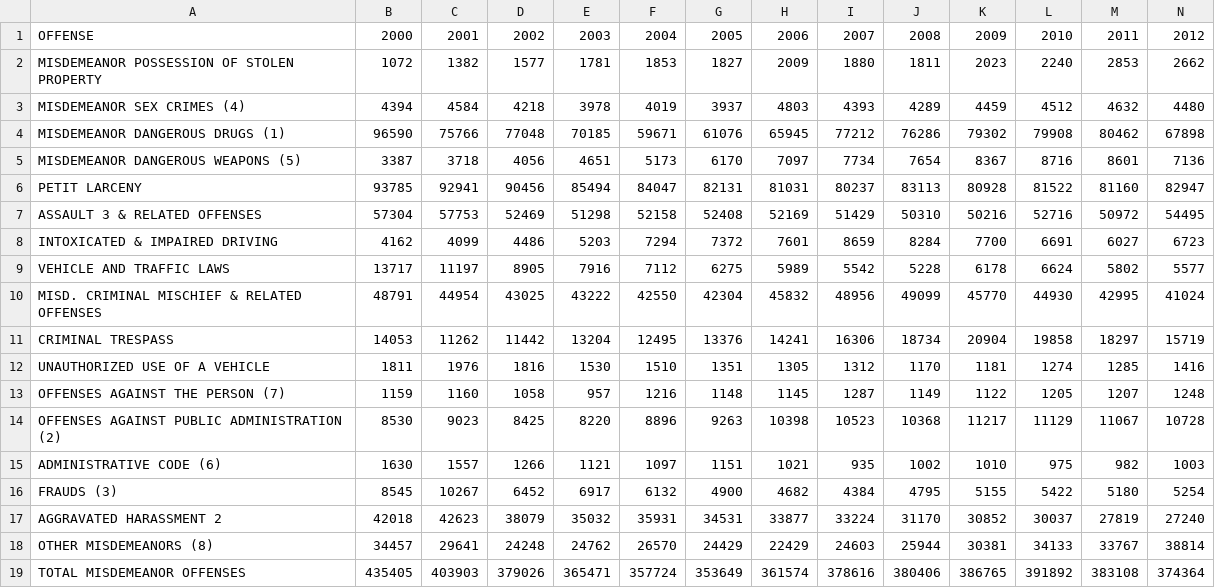
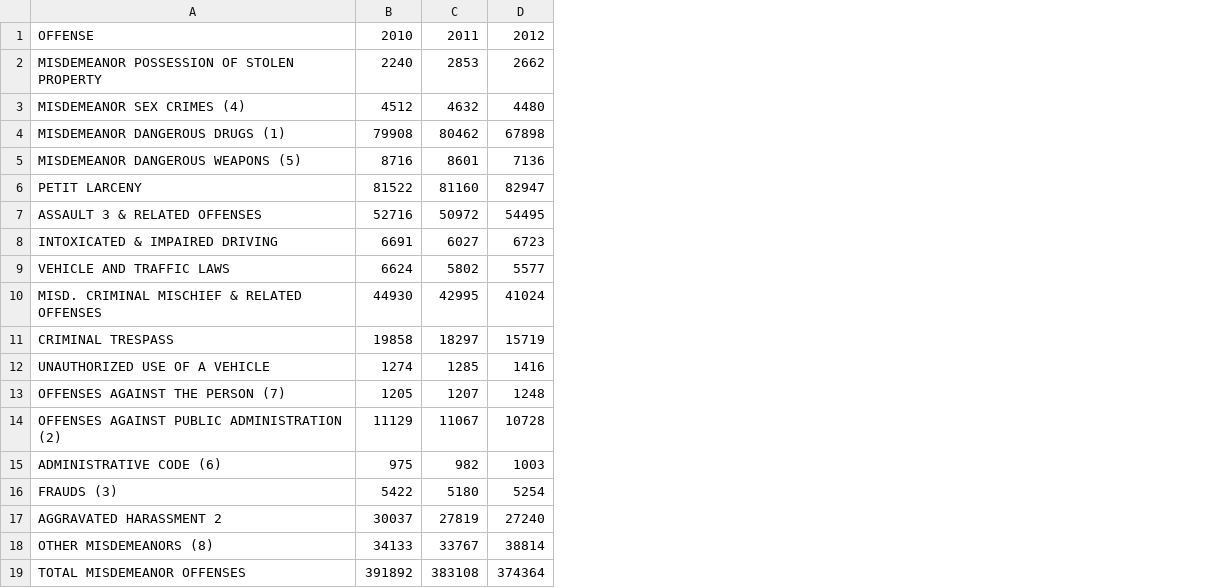
Before and after one commit to kevinguerra01/crime, a CSV file: misdemeanor-offenses-2000-2020 - csv.csv, drawn as a sheet; only a part is shown; the diff names each change by its address in the sheet, - before the commit and + after, or states it on an @@ line.

Commit message:
Update misdemeanor-offenses-2000-2020 - csv.csv

```diff
--- a/misdemeanor-offenses-2000-2020 - csv.csv
+++ b/misdemeanor-offenses-2000-2020 - csv.csv
-column B, rows 1-19: 2000 | 1072 | 4394 | 96590 | 3387 | 93785 | 57304 | 4162 | 13717 | 48791 | 14053 | 1811 | 1159 | 8530 | 1630 | 8545 | 42018 | 34457 | 435405
-column C, rows 1-19: 2001 | 1382 | 4584 | 75766 | 3718 | 92941 | 57753 | 4099 | 11197 | 44954 | 11262 | 1976 | 1160 | 9023 | 1557 | 10267 | 42623 | 29641 | 403903
-column D, rows 1-19: 2002 | 1577 | 4218 | 77048 | 4056 | 90456 | 52469 | 4486 | 8905 | 43025 | 11442 | 1816 | 1058 | 8425 | 1266 | 6452 | 38079 | 24248 | 379026
-column E, rows 1-19: 2003 | 1781 | 3978 | 70185 | 4651 | 85494 | 51298 | 5203 | 7916 | 43222 | 13204 | 1530 | 957 | 8220 | 1121 | 6917 | 35032 | 24762 | 365471
-column F, rows 1-19: 2004 | 1853 | 4019 | 59671 | 5173 | 84047 | 52158 | 7294 | 7112 | 42550 | 12495 | 1510 | 1216 | 8896 | 1097 | 6132 | 35931 | 26570 | 357724
-column G, rows 1-19: 2005 | 1827 | 3937 | 61076 | 6170 | 82131 | 52408 | 7372 | 6275 | 42304 | 13376 | 1351 | 1148 | 9263 | 1151 | 4900 | 34531 | 24429 | 353649
-column H, rows 1-19: 2006 | 2009 | 4803 | 65945 | 7097 | 81031 | 52169 | 7601 | 5989 | 45832 | 14241 | 1305 | 1145 | 10398 | 1021 | 4682 | 33877 | 22429 | 361574
-column I, rows 1-19: 2007 | 1880 | 4393 | 77212 | 7734 | 80237 | 51429 | 8659 | 5542 | 48956 | 16306 | 1312 | 1287 | 10523 | 935 | 4384 | 33224 | 24603 | 378616
-column J, rows 1-19: 2008 | 1811 | 4289 | 76286 | 7654 | 83113 | 50310 | 8284 | 5228 | 49099 | 18734 | 1170 | 1149 | 10368 | 1002 | 4795 | 31170 | 25944 | 380406
-column K, rows 1-19: 2009 | 2023 | 4459 | 79302 | 8367 | 80928 | 50216 | 7700 | 6178 | 45770 | 20904 | 1181 | 1122 | 11217 | 1010 | 5155 | 30852 | 30381 | 386765
```
